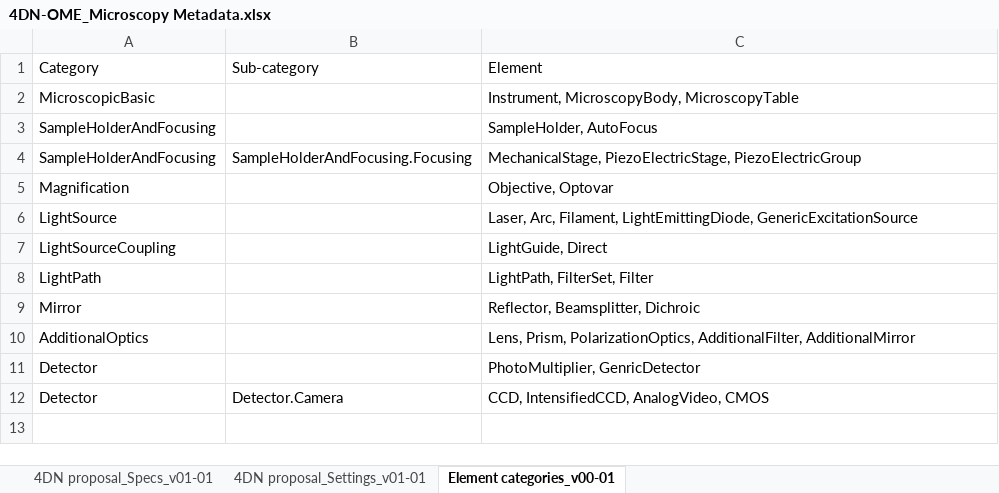
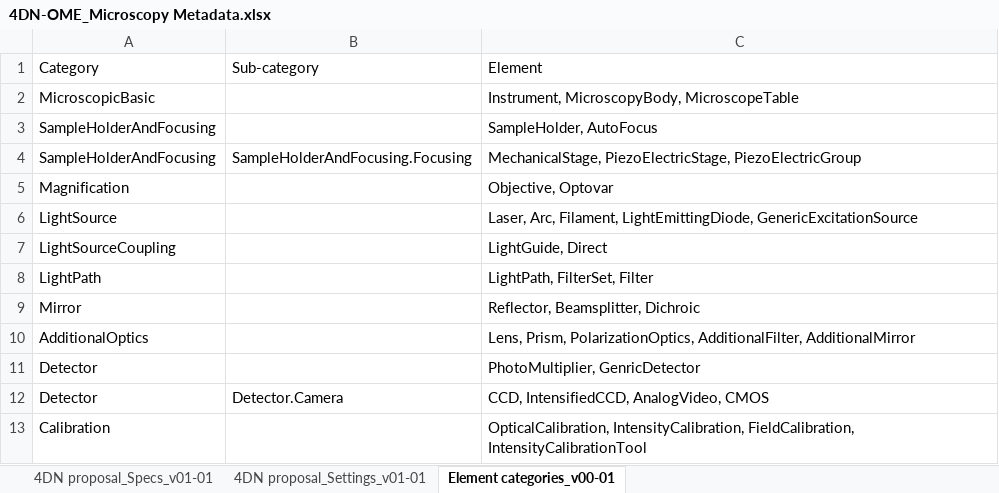
Before and after one commit to WU-BIMAC/NBOMicroscopyMetadataSpecs, an Excel workbook: Model/in progress/v01-01/4DN-OME_Microscopy Metadata.xlsx, sheet Element categories_v00-01, drawn as a sheet; values as stored, in another font and other column widths than the file's, no borders; the diff names each change by its address in the sheet, - before the commit and + after, or states it on an @@ line.

Commit message:
Calibration model update and other changes
-Calibration update
-Mirror and Dichroic changes
-Cardinality changes

```diff
--- a/Model/in progress/v01-01/4DN-OME_Microscopy Metadata.xlsx (sheet Element categories_v00-01)
+++ b/Model/in progress/v01-01/4DN-OME_Microscopy Metadata.xlsx (sheet Element categories_v00-01)
-C2: Instrument, MicroscopyBody, MicroscopyTable
+C2: Instrument, MicroscopyBody, MicroscopeTable
+row 13: Calibration |  | OpticalCalibration, IntensityCalibration, FieldCalibration, IntensityCalibrationTool
```
Also changed, not shown: sheet 4DN proposal_Settings_v01-01, sheet 4DN proposal_Specs_v01-01, 4 other files.
